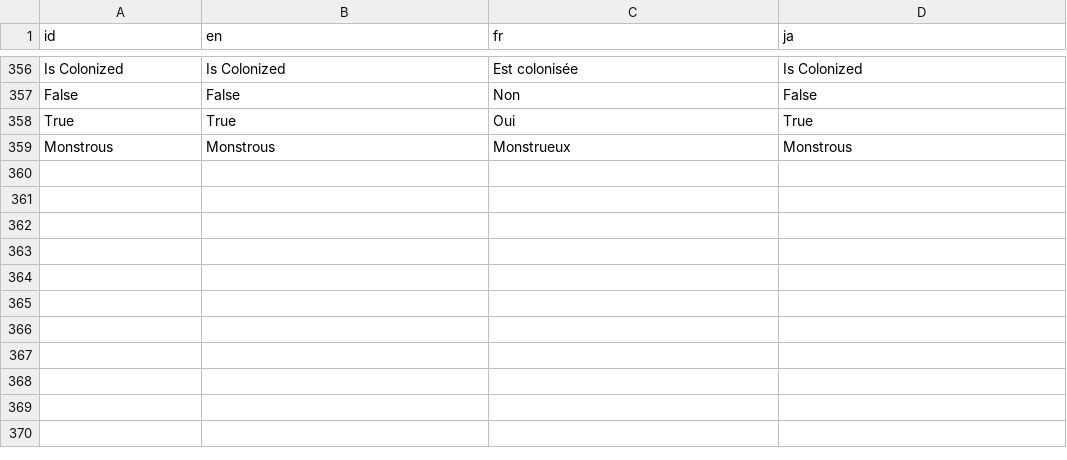
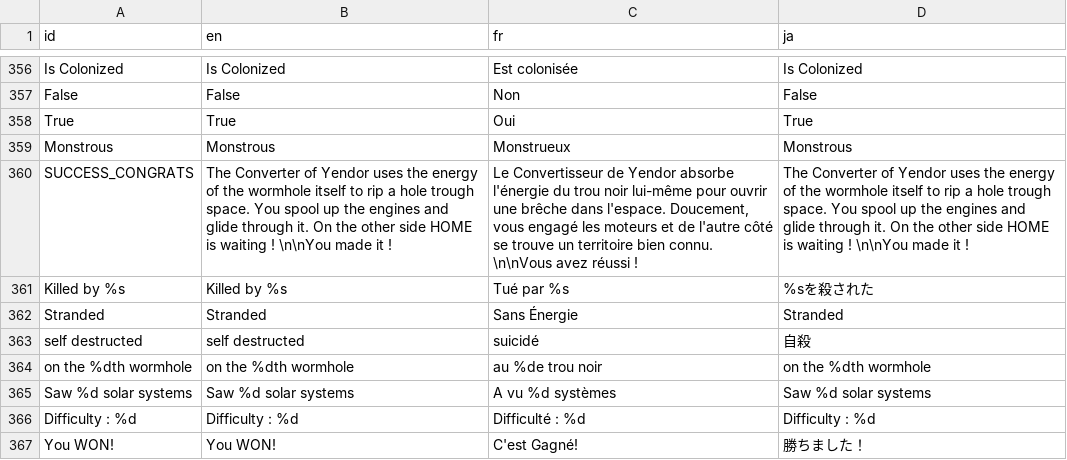
Before and after one commit to Ombarus/SolarRogue, a CSV file: data/translation/base.csv, drawn as a sheet; only a part is shown, gaps mark what is left out; the diff names each change by its address in the sheet, - before the commit and + after, or states it on an @@ line.

```diff
--- a/data/translation/base.csv
+++ b/data/translation/base.csv
+row 360: SUCCESS_CONGRATS | The Converter of Yendor uses the energy of the wormhole itself to rip a hole trough space. You spool up the engines and glide through it. On the other side HOME is waiting ! \n\nYou made it ! | Le Convertisseur de Yendor absorbe l'énergie du trou noir lui-même pour ouvrir une brêche dans l'espace. Doucement, vous engagé les moteurs et de l'autre côté se trouve un territoire bien connu. \n\nVous avez réussi ! | The Converter of Yendor uses the energy of the wormhole itself to rip a hole trough space. You spool up the engines and glide through it. On the other side HOME is waiting ! \n\nYou made it !
+row 361: Killed by %s | Killed by %s | Tué par %s | %sを殺された
+row 362: Stranded | Stranded | Sans Énergie | Stranded
+row 363: self destructed | self destructed | suicidé | 自殺
+row 364: on the %dth wormhole | on the %dth wormhole | au %de trou noir | on the %dth wormhole
+row 365: Saw %d solar systems | Saw %d solar systems | A vu %d systèmes | Saw %d solar systems
+row 366: Difficulty : %d | Difficulty : %d | Difficulté : %d | Difficulty : %d
+row 367: You WON! | You WON! | C'est Gagné! | 勝ちました！
```
Also changed, not shown: 12 other files.
